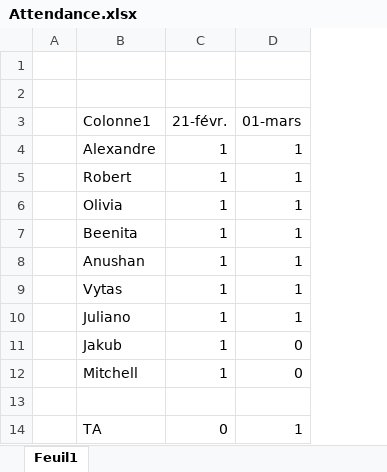
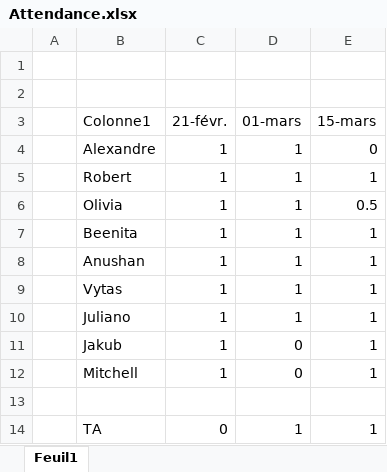
Before and after one commit to ldkuba/Warehouse, an Excel workbook: Attendance.xlsx, sheet Feuil1, drawn as a sheet; values as stored, in another font and other column widths than the file's, no borders; conditional formats and table styles not drawn; the diff names each change by its address in the sheet, - before the commit and + after, or states it on an @@ line.

```diff
--- a/Attendance.xlsx (sheet Feuil1)
+++ b/Attendance.xlsx (sheet Feuil1)
+column E (15-mars), rows 4-14: 0 | 1 | 0.5 | 1 | 1 | 1 | 1 | 1 | 1 |  | 1
```
Also changed, not shown: 4 other files.
